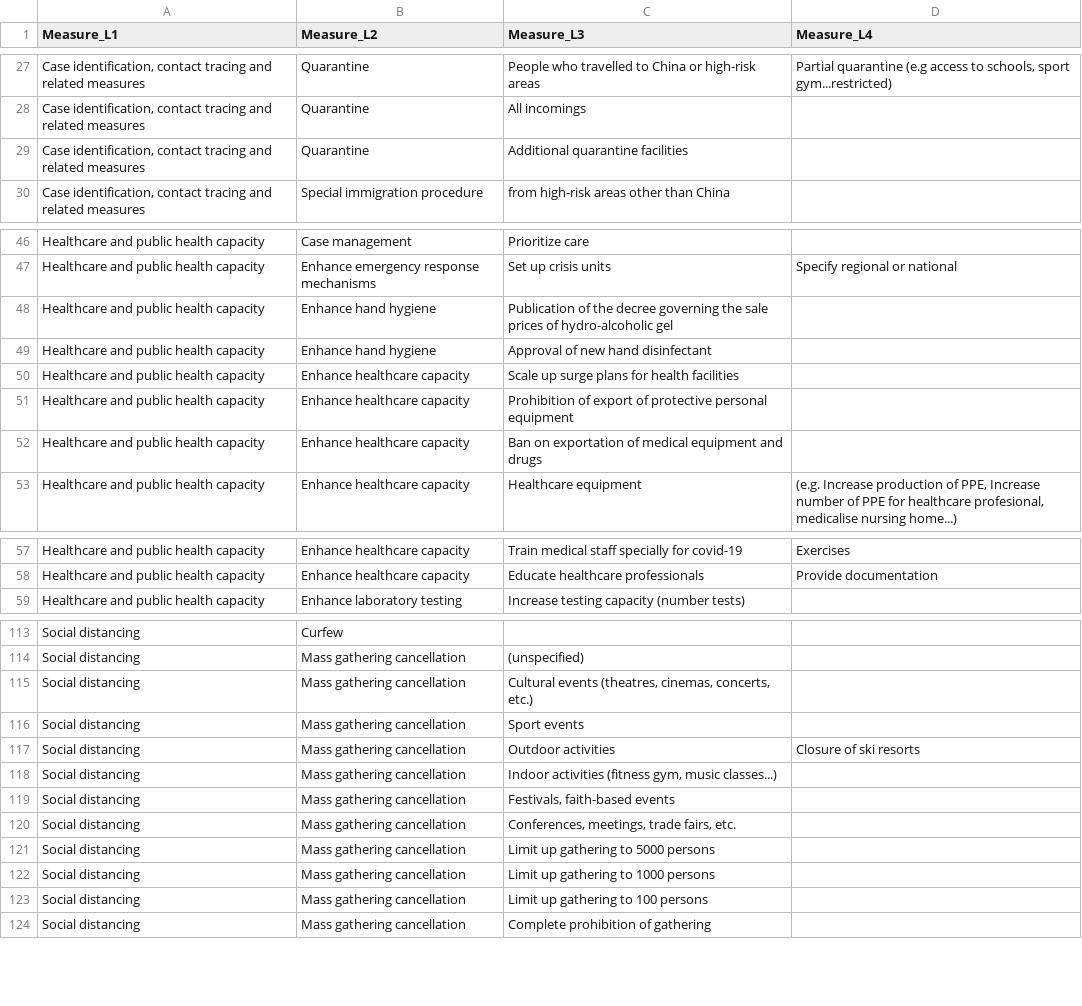
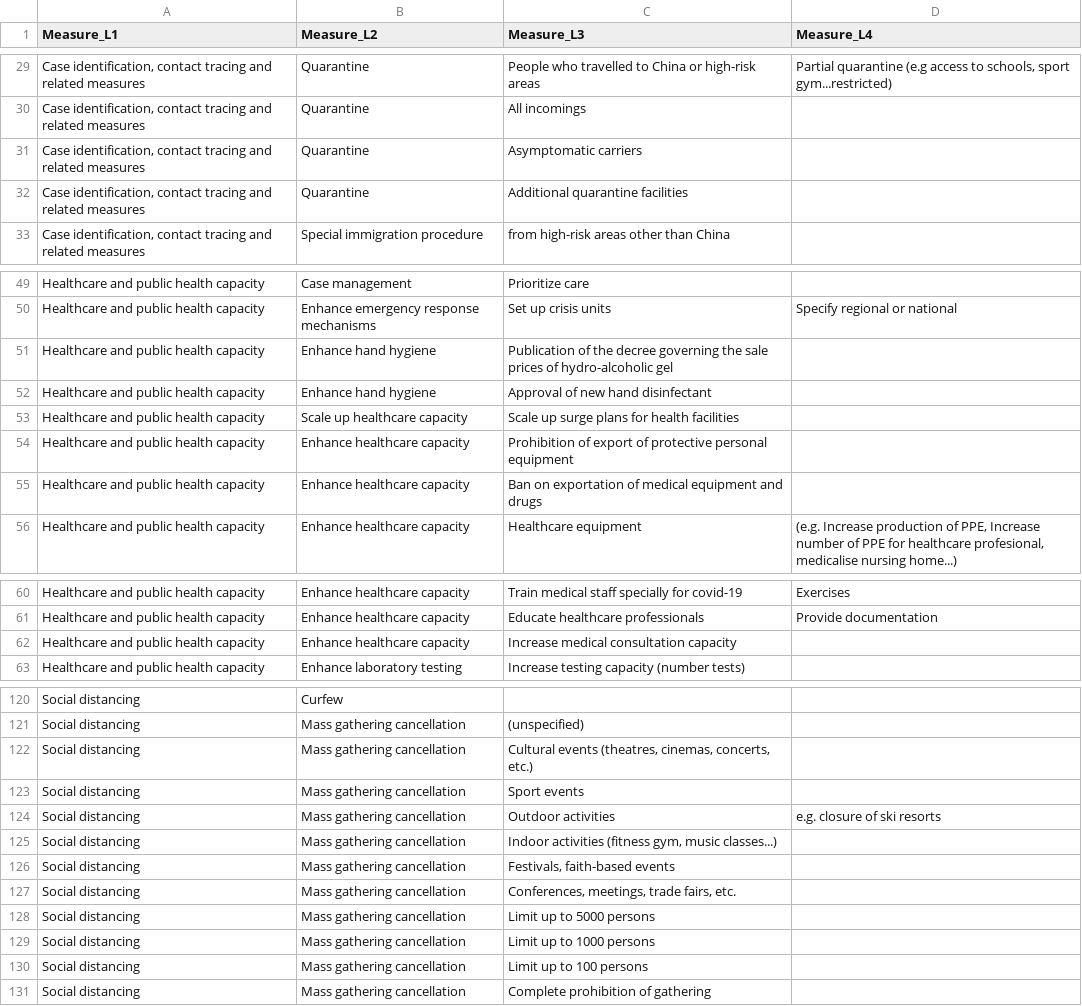
Before and after one commit to amel-github/covid19-interventionmeasures, a CSV file: List_measures_by_category.csv, drawn as a sheet; only a part is shown, gaps mark what is left out; the diff covers the shown part only.

```diff
--- a/List_measures_by_category.csv
+++ b/List_measures_by_category.csv
@@ -28,2 +30,3 @@ Measure_L1,Measure_L2,Measure_L3,Measure_L4
 "Case identification, contact tracing and related measures",Quarantine,All incomings,
+"Case identification, contact tracing and related measures",Quarantine,Asymptomatic carriers,
 "Case identification, contact tracing and related measures",Quarantine,Additional quarantine facilities,
@@ -49,3 +52,3 @@ Healthcare and public health capacity,Enhance hand hygiene,Publication of the de
 Healthcare and public health capacity,Enhance hand hygiene,Approval of new hand disinfectant,
-Healthcare and public health capacity,Enhance healthcare capacity,Scale up surge plans for health facilities,
+Healthcare and public health capacity,Scale up healthcare capacity,Scale up surge plans for health facilities,
 Healthcare and public health capacity,Enhance healthcare capacity,Prohibition of export of protective personal equipment,
@@ -58,2 +61,3 @@ Healthcare and public health capacity,Enhance healthcare capacity,Train medical
 Healthcare and public health capacity,Enhance healthcare capacity,Educate healthcare professionals,Provide documentation
+Healthcare and public health capacity,Enhance healthcare capacity,Increase medical consultation capacity,
 Healthcare and public health capacity,Enhance laboratory testing,Increase testing capacity (number tests),
@@ -116,3 +123,3 @@ Social distancing,Mass gathering cancellation,"Cultural events (theatres, cinema
 Social distancing,Mass gathering cancellation,Sport events,
-Social distancing,Mass gathering cancellation,Outdoor activities,Closure of ski resorts
+Social distancing,Mass gathering cancellation,Outdoor activities,e.g. closure of ski resorts
 Social distancing,Mass gathering cancellation,"Indoor activities (fitness gym, music classes...)",
@@ -120,5 +127,5 @@ Social distancing,Mass gathering cancellation,"Festivals, faith-based events",
 Social distancing,Mass gathering cancellation,"Conferences, meetings, trade fairs, etc.",
-Social distancing,Mass gathering cancellation,Limit up gathering to 5000 persons,
-Social distancing,Mass gathering cancellation,Limit up gathering to 1000 persons,
-Social distancing,Mass gathering cancellation,Limit up gathering to 100 persons,
+Social distancing,Mass gathering cancellation,Limit up to 5000 persons,
+Social distancing,Mass gathering cancellation,Limit up to 1000 persons,
+Social distancing,Mass gathering cancellation,Limit up to 100 persons,
 Social distancing,Mass gathering cancellation,Complete prohibition of gathering,
```
Also changed, not shown: 8 added rows, 2 removed rows and 10 edited cells elsewhere in this file, 1 other file.
